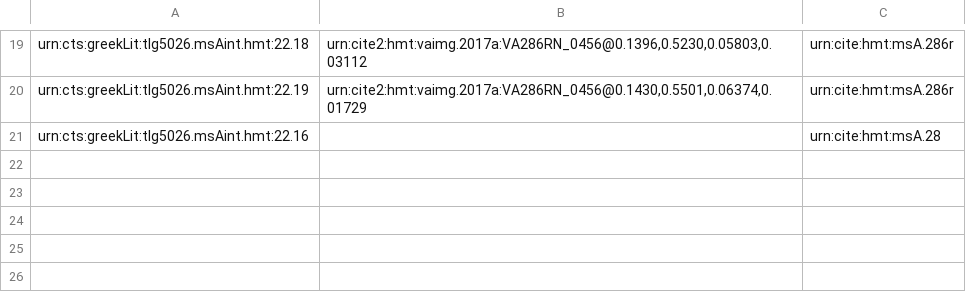
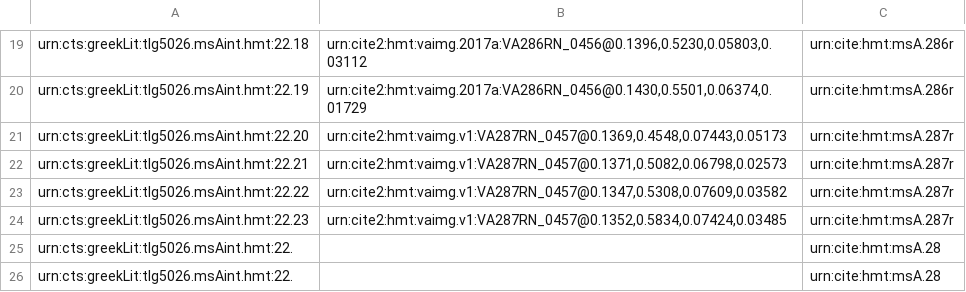
Before and after one commit to hmteditors/closed-hmt-22, a CSV file: collections/venA22-interior.csv, drawn as a sheet; only a part is shown, gaps mark what is left out.

Commit message:
Update venA22-interior.csv

```diff
--- a/collections/venA22-interior.csv
+++ b/collections/venA22-interior.csv
@@ -20,2 +20,7 @@ urn:cts:greekLit:tlg5026.msAint.hmt:22.18,"urn:cite2:hmt:vaimg.2017a:VA286RN_045
 urn:cts:greekLit:tlg5026.msAint.hmt:22.19,"urn:cite2:hmt:vaimg.2017a:VA286RN_0456@0.1430,0.5501,0.06374,0.01729",urn:cite:hmt:msA.286r
-urn:cts:greekLit:tlg5026.msAint.hmt:22.16,"",urn:cite:hmt:msA.28
+urn:cts:greekLit:tlg5026.msAint.hmt:22.20,"urn:cite2:hmt:vaimg.v1:VA287RN_0457@0.1369,0.4548,0.07443,0.05173",urn:cite:hmt:msA.287r
+urn:cts:greekLit:tlg5026.msAint.hmt:22.21,"urn:cite2:hmt:vaimg.v1:VA287RN_0457@0.1371,0.5082,0.06798,0.02573",urn:cite:hmt:msA.287r
+urn:cts:greekLit:tlg5026.msAint.hmt:22.22,"urn:cite2:hmt:vaimg.v1:VA287RN_0457@0.1347,0.5308,0.07609,0.03582",urn:cite:hmt:msA.287r
+urn:cts:greekLit:tlg5026.msAint.hmt:22.23,"urn:cite2:hmt:vaimg.v1:VA287RN_0457@0.1352,0.5834,0.07424,0.03485",urn:cite:hmt:msA.287r
+urn:cts:greekLit:tlg5026.msAint.hmt:22.,"",urn:cite:hmt:msA.28
+urn:cts:greekLit:tlg5026.msAint.hmt:22.,"",urn:cite:hmt:msA.28
```
